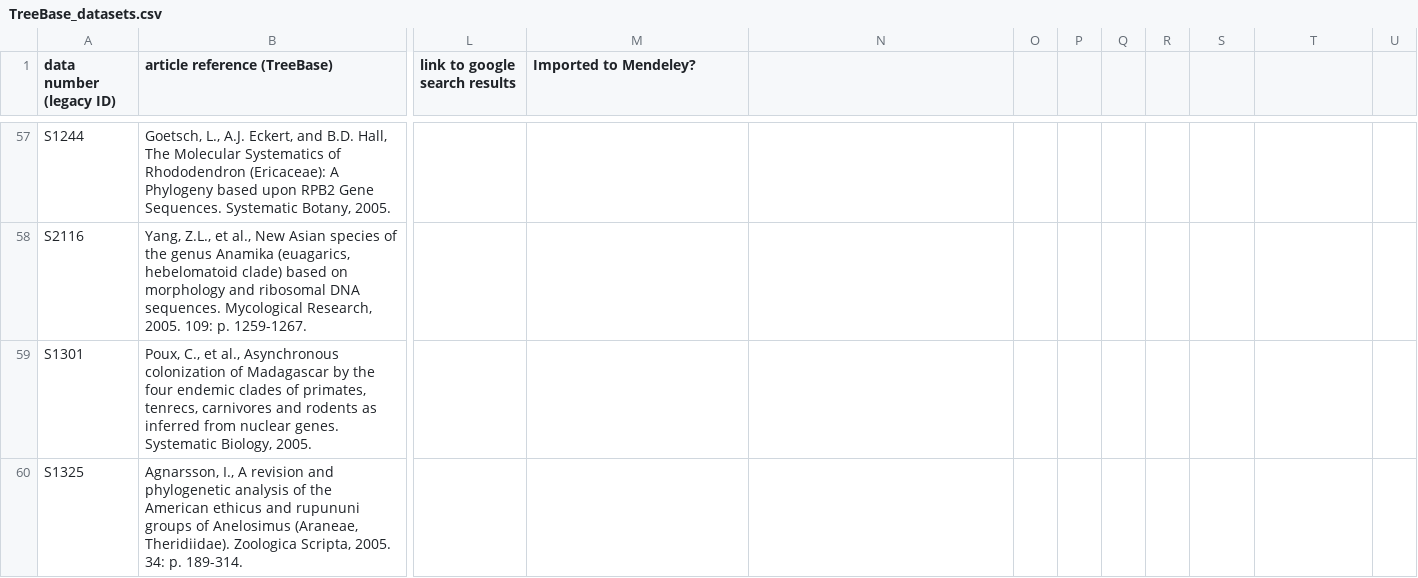
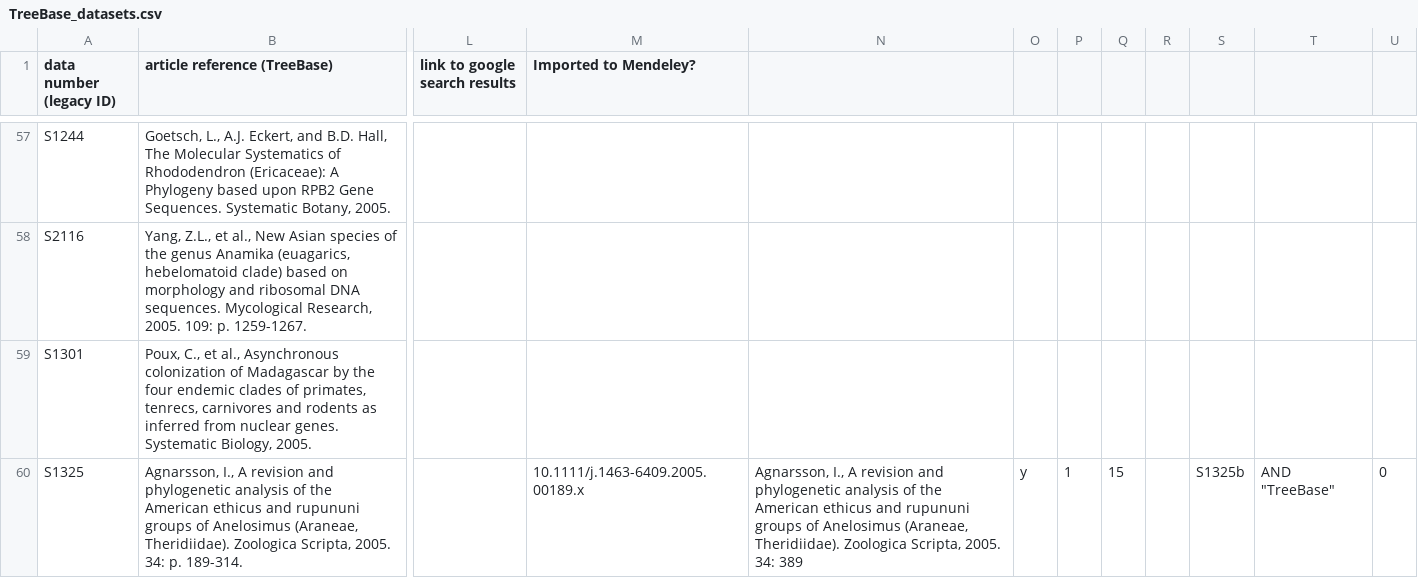
Before and after one commit to NESCent/1000-datasets, a CSV file: data/repo_datasets/TreeBase_datasets.csv, drawn as a sheet; only a part is shown, gaps mark what is left out; the diff covers the shown part only; the diff names each change by its address in the sheet, - before the commit and + after, or states it on an @@ line.

```diff
--- a/data/repo_datasets/TreeBase_datasets.csv
+++ b/data/repo_datasets/TreeBase_datasets.csv
-M60 (Imported to Mendeley?): (empty)
+M60 (Imported to Mendeley?): 10.1111/j.1463-6409.2005.00189.x
-N60: (empty)
+N60: Agnarsson, I., A revision and phylogenetic analysis of the American ethicus and rupununi groups of Anelosimus (Araneae, Theridiidae). Zoologica Scripta, 2005. 34: 389
-O60: (empty)
+O60: y
-P60: (empty)
+P60: 1
-Q60: (empty)
+Q60: 15
-S60: (empty)
+S60: S1325b
-T60: (empty)
+T60: AND "TreeBase"
-U60: (empty)
+U60: 0
```
Also changed, not shown: 8 removed rows and 39 edited cells elsewhere in this file, data/repo_datasets/pdb_datasets.csv, 1 other file.
